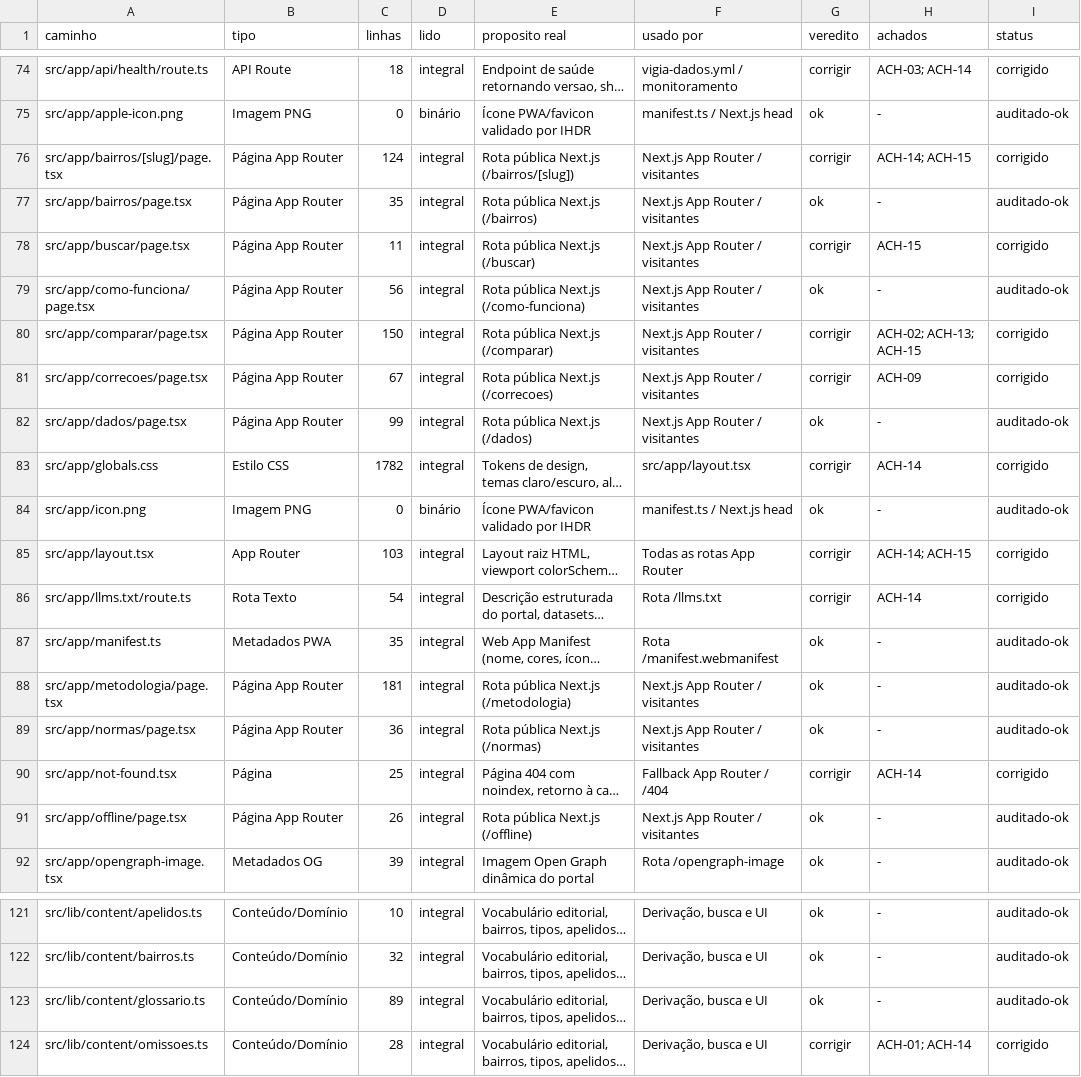
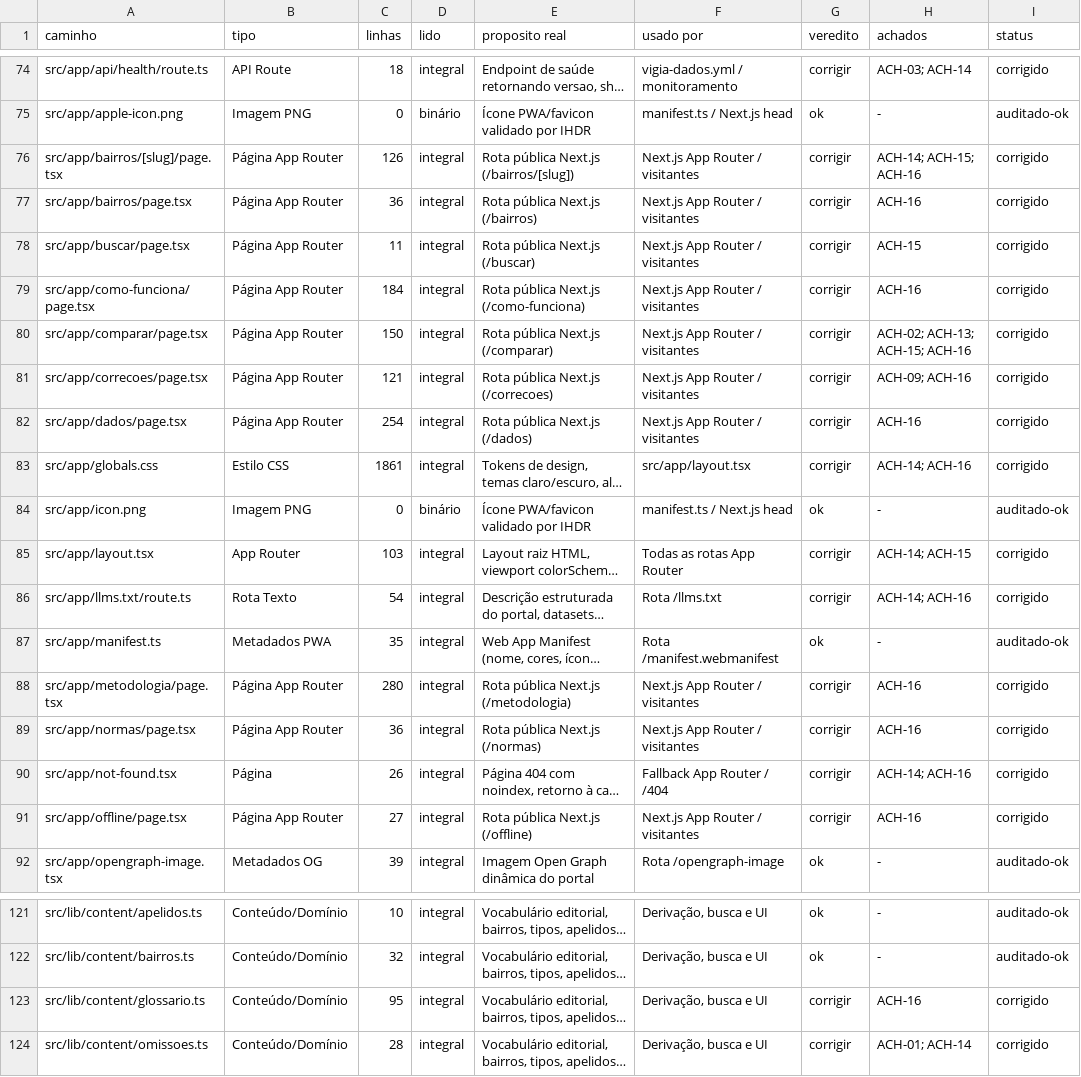
Before and after one commit to vhonorato02/acompanhe-seu-vereador, a CSV file: docs/auditoria/2026-11-18-profunda/livro-arquivos.csv, drawn as a sheet; only a part is shown, gaps mark what is left out; long unchanged cells end in …; the diff covers the shown part only; the diff names each change by its address in the sheet, - before the commit and + after, or states it on an @@ line.

Commit message:
docs(audit): finalize round 4 audit dossier and QA matrix

```diff
--- a/docs/auditoria/2026-11-18-profunda/livro-arquivos.csv
+++ b/docs/auditoria/2026-11-18-profunda/livro-arquivos.csv
-C76 (linhas): 124
+C76 (linhas): 126
-H76 (achados): ACH-14; ACH-15
+H76 (achados): ACH-14; ACH-15; ACH-16
-C77 (linhas): 35
+C77 (linhas): 36
-G77 (veredito): ok
+G77 (veredito): corrigir
-H77 (achados): -
+H77 (achados): ACH-16
-I77 (status): auditado-ok
+I77 (status): corrigido
-C79 (linhas): 56
+C79 (linhas): 184
-G79 (veredito): ok
+G79 (veredito): corrigir
-H79 (achados): -
+H79 (achados): ACH-16
-I79 (status): auditado-ok
+I79 (status): corrigido
-H80 (achados): ACH-02; ACH-13; ACH-15
+H80 (achados): ACH-02; ACH-13; ACH-15; ACH-16
-C81 (linhas): 67
+C81 (linhas): 121
-H81 (achados): ACH-09
+H81 (achados): ACH-09; ACH-16
-C82 (linhas): 99
+C82 (linhas): 254
-G82 (veredito): ok
+G82 (veredito): corrigir
-H82 (achados): -
+H82 (achados): ACH-16
-I82 (status): auditado-ok
+I82 (status): corrigido
-C83 (linhas): 1782
+C83 (linhas): 1861
-H83 (achados): ACH-14
+H83 (achados): ACH-14; ACH-16
-H86 (achados): ACH-14
+H86 (achados): ACH-14; ACH-16
-C88 (linhas): 181
+C88 (linhas): 280
-G88:G89 (veredito): ok
+G88:G89 (veredito): corrigir
-H88:H89 (achados): -
+H88:H89 (achados): ACH-16
-I88:I89 (status): auditado-ok
+I88:I89 (status): corrigido
-C90 (linhas): 25
+C90 (linhas): 26
-H90 (achados): ACH-14
+H90 (achados): ACH-14; ACH-16
-C91 (linhas): 26
+C91 (linhas): 27
-G91 (veredito): ok
+G91 (veredito): corrigir
-H91 (achados): -
+H91 (achados): ACH-16
-I91 (status): auditado-ok
+I91 (status): corrigido
-C123 (linhas): 89
+C123 (linhas): 95
-G123 (veredito): ok
+G123 (veredito): corrigir
-H123 (achados): -
+H123 (achados): ACH-16
-I123 (status): auditado-ok
+I123 (status): corrigido
```
Also changed, not shown: 43 edited cells elsewhere in this file, docs/auditoria/2026-11-18-profunda/achados.csv, 5 other files.
